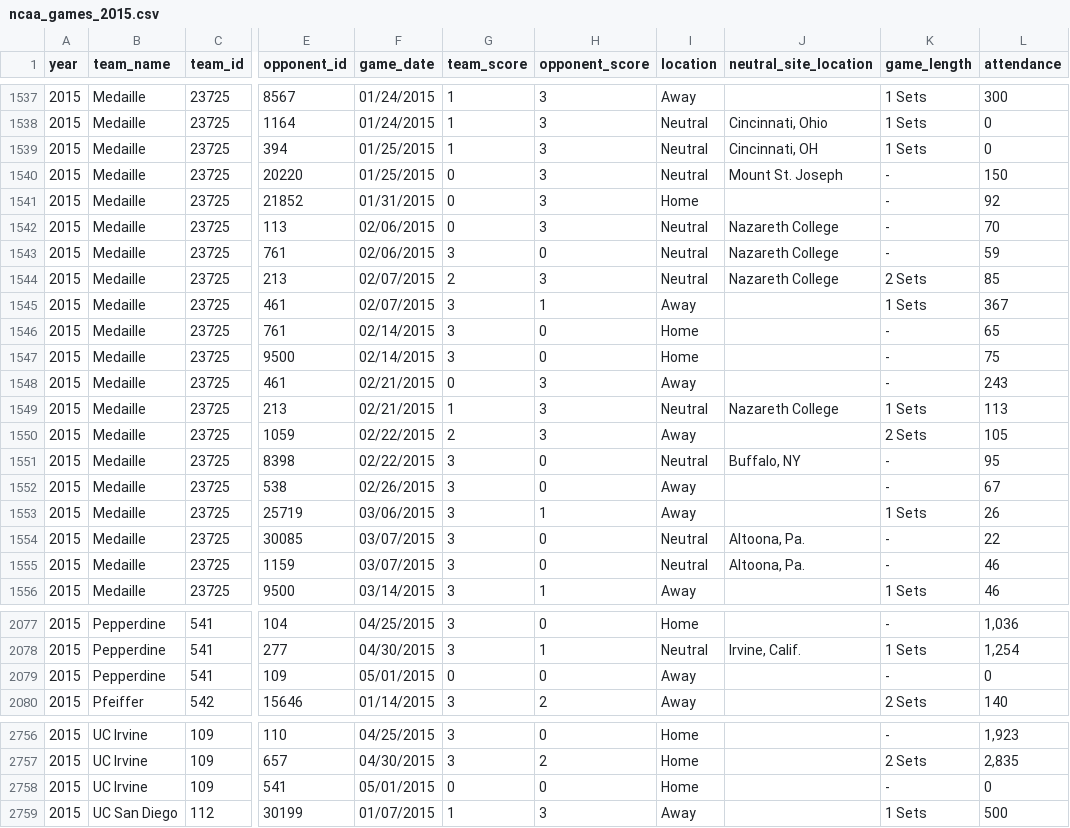
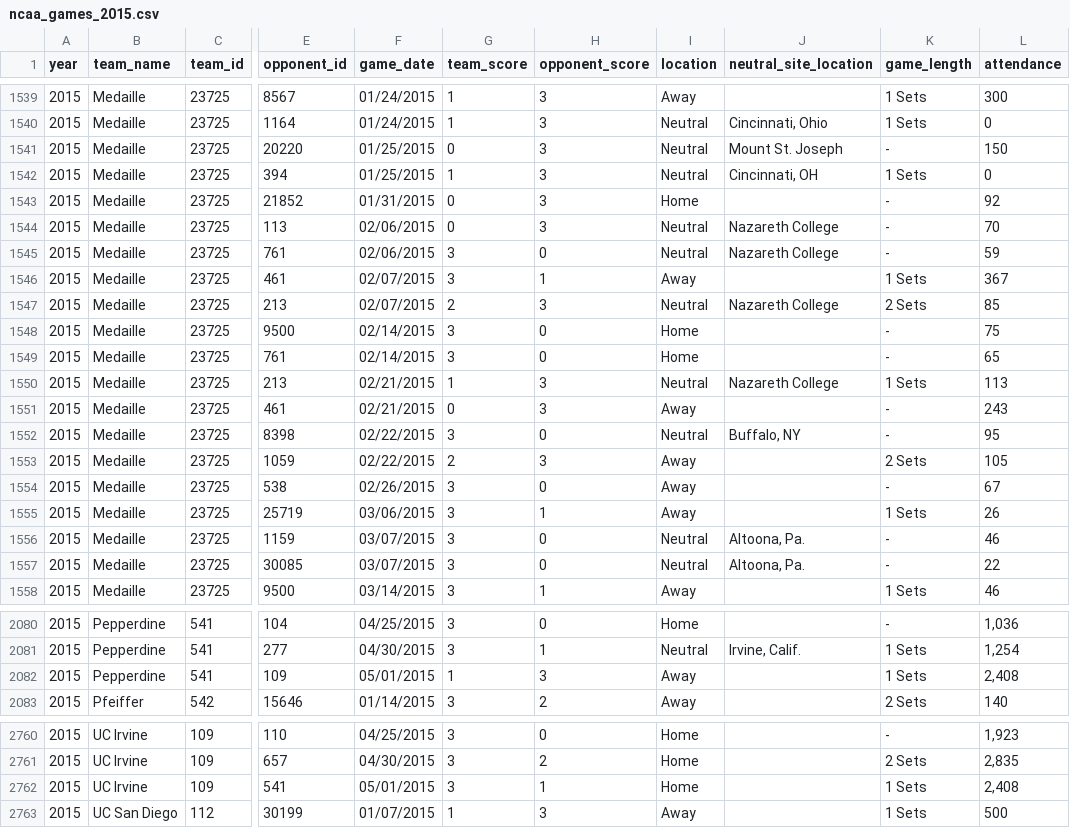
Before and after one commit to octonion/volleyball-m, a CSV file: ncaa/csv/ncaa_games_2015.csv, drawn as a sheet; only a part is shown, gaps mark what is left out; addresses are those after the commit; the diff covers the shown part only; the diff names each change by its address in the sheet, - before the commit and + after, or states it on an @@ line.

```diff
--- a/ncaa/csv/ncaa_games_2015.csv
+++ b/ncaa/csv/ncaa_games_2015.csv
@@ row 1539 moved to row 1542: 2015 @@
@@ row 1544 moved to row 1547: 2015 @@
@@ row 1546 moved to row 1549: 2015 @@
@@ row 1548 moved to row 1551: 2015 @@
@@ row 1550 moved to row 1553: 2015 @@
@@ row 1554 moved to row 1557: 2015 @@
-G2082 (team_score): 0
+G2082 (team_score): 1
-H2082 (opponent_score): 0
+H2082 (opponent_score): 3
-K2082 (game_length): -
+K2082 (game_length): 1 Sets
-L2082 (attendance): 0
+L2082 (attendance): 2,408
-G2762 (team_score): 0
+G2762 (team_score): 3
-H2762 (opponent_score): 0
+H2762 (opponent_score): 1
-K2762 (game_length): -
+K2762 (game_length): 1 Sets
-L2762 (attendance): 0
+L2762 (attendance): 2,408
```
Also changed, not shown: 4 added rows, 106 moved rows and 13 edited cells elsewhere in this file, ncaa/csv/ncaa_records_2015.csv, ncaa/sos/current_ranking.csv, 8 other files.
